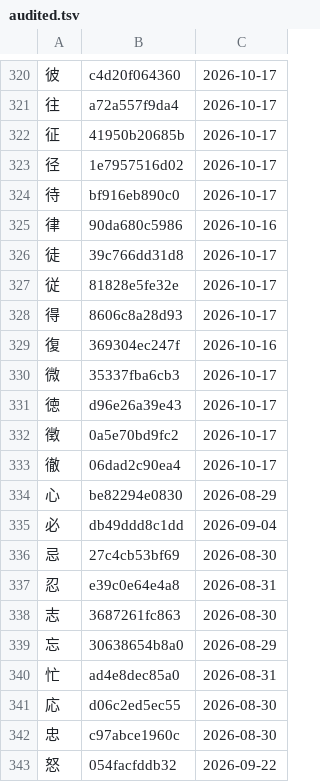
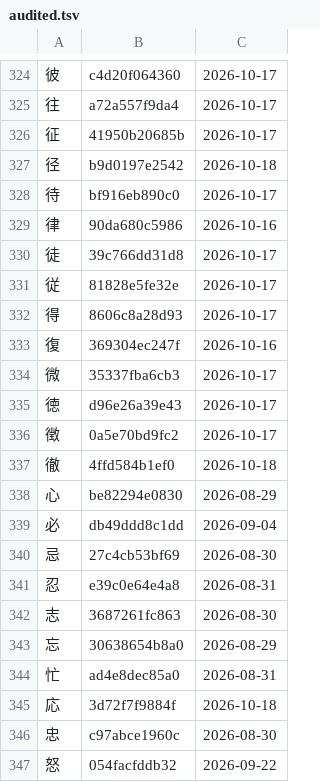
Before and after one commit to george-hawkins/anki-decks, a TSV file: .claude/skills/rtk-caretaker/audited.tsv, drawn as a sheet; only a part is shown, gaps mark what is left out; the diff covers the shown part only.

```diff
--- a/.claude/skills/rtk-caretaker/audited.tsv
+++ b/.claude/skills/rtk-caretaker/audited.tsv
@@ -322,3 +326,3 @@
 征	41950b20685b	2026-10-17
-径	1e7957516d02	2026-10-17
+径	b9d0197e2542	2026-10-18
 待	bf916eb890c0	2026-10-17
@@ -332,3 +336,3 @@
 徴	0a5e70bd9fc2	2026-10-17
-徹	06dad2c90ea4	2026-10-17
+徹	4ffd584b1ef0	2026-10-18
 心	be82294e0830	2026-08-29
@@ -340,3 +344,3 @@
 忙	ad4e8dec85a0	2026-08-31
-応	d06c2ed5ec55	2026-08-30
+応	3d72f7f9884f	2026-10-18
 忠	c97abce1960c	2026-08-30
```
Also changed, not shown: 20 added rows and 4 edited cells elsewhere in this file, 3 other files.
